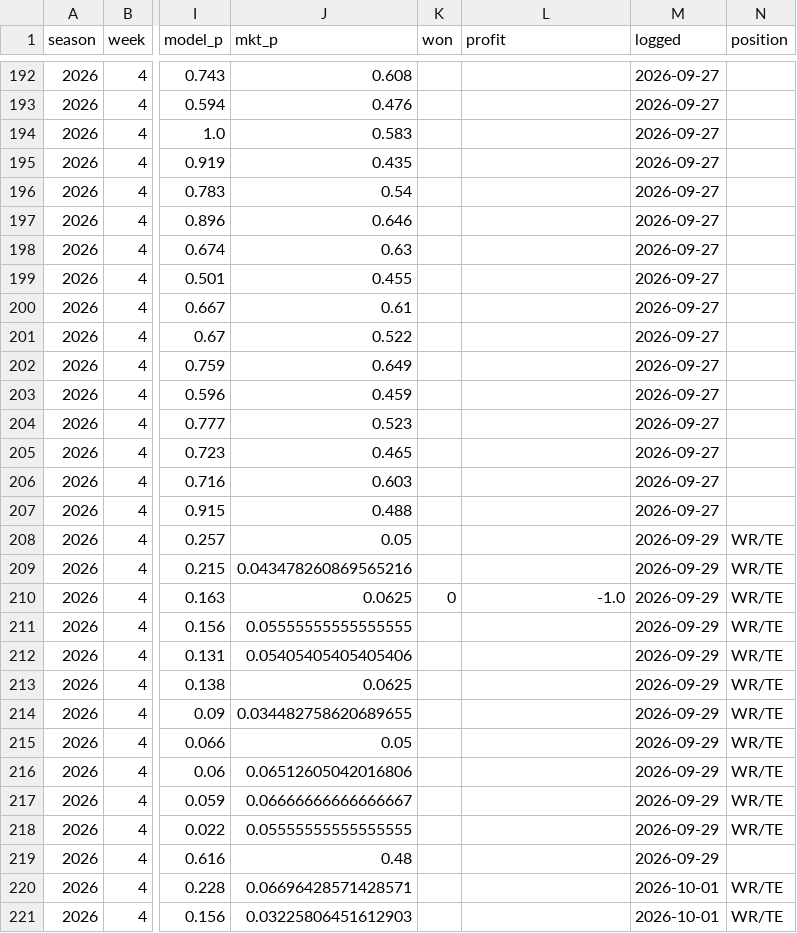
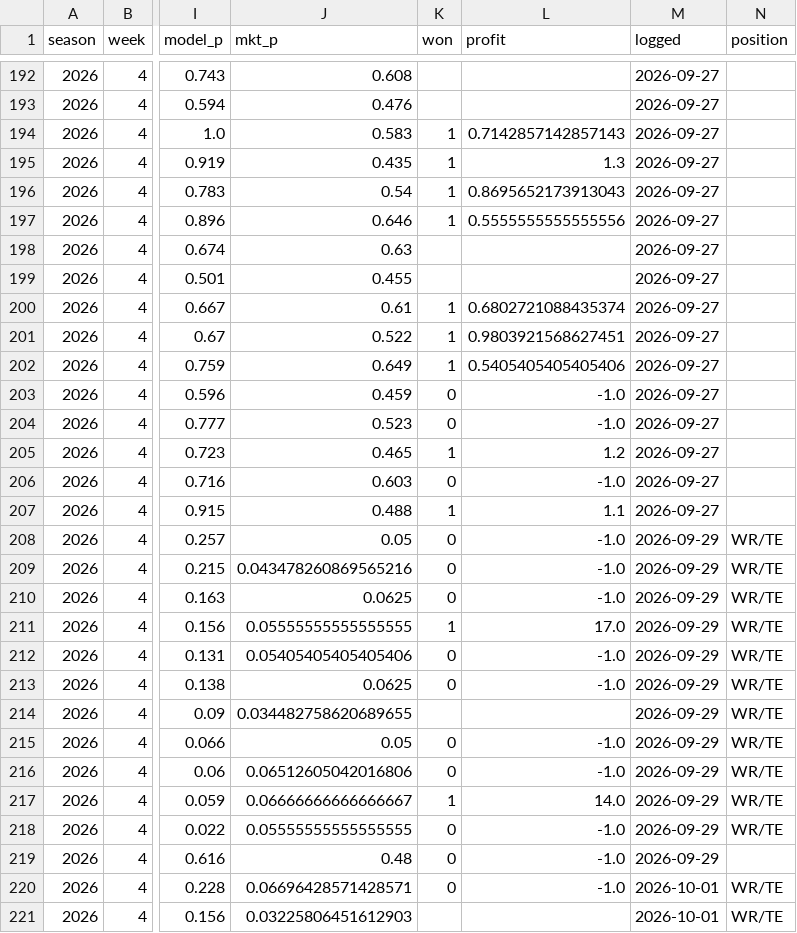
Before and after one commit to zslater2-collab/Ozzie, a CSV file: nfl_watchlist_log.csv, drawn as a sheet; only a part is shown, gaps mark what is left out; the diff covers the shown part only; the diff names each change by its address in the sheet, - before the commit and + after, or states it on an @@ line.

```diff
--- a/nfl_watchlist_log.csv
+++ b/nfl_watchlist_log.csv
-K194:K197 (won): (empty)
+K194:K197 (won): 1
-L194 (profit): (empty)
+L194 (profit): 0.7142857142857143
-L195 (profit): (empty)
+L195 (profit): 1.3
-L196 (profit): (empty)
+L196 (profit): 0.8695652173913043
-L197 (profit): (empty)
+L197 (profit): 0.5555555555555556
-K200:K202 (won): (empty)
+K200:K202 (won): 1
-L200 (profit): (empty)
+L200 (profit): 0.6802721088435374
-L201 (profit): (empty)
+L201 (profit): 0.9803921568627451
-L202 (profit): (empty)
+L202 (profit): 0.5405405405405406
-K203:K204 (won): (empty)
+K203:K204 (won): 0
-L203:L204 (profit): (empty)
+L203:L204 (profit): -1.0
-K205 (won): (empty)
+K205 (won): 1
-L205 (profit): (empty)
+L205 (profit): 1.2
-K206 (won): (empty)
+K206 (won): 0
-L206 (profit): (empty)
+L206 (profit): -1.0
-K207 (won): (empty)
+K207 (won): 1
-L207 (profit): (empty)
+L207 (profit): 1.1
-K208:K209 (won): (empty)
+K208:K209 (won): 0
-L208:L209 (profit): (empty)
+L208:L209 (profit): -1.0
-K211 (won): (empty)
+K211 (won): 1
-L211 (profit): (empty)
+L211 (profit): 17.0
-K212:K213 (won): (empty)
+K212:K213 (won): 0
-L212:L213 (profit): (empty)
+L212:L213 (profit): -1.0
-K215:K216 (won): (empty)
+K215:K216 (won): 0
-L215:L216 (profit): (empty)
+L215:L216 (profit): -1.0
-K217 (won): (empty)
+K217 (won): 1
-L217 (profit): (empty)
+L217 (profit): 14.0
-K218:K220 (won): (empty)
+K218:K220 (won): 0
-L218:L220 (profit): (empty)
+L218:L220 (profit): -1.0
```
Also changed, not shown: 1 added row and 74 edited cells elsewhere in this file, 1 other file.
